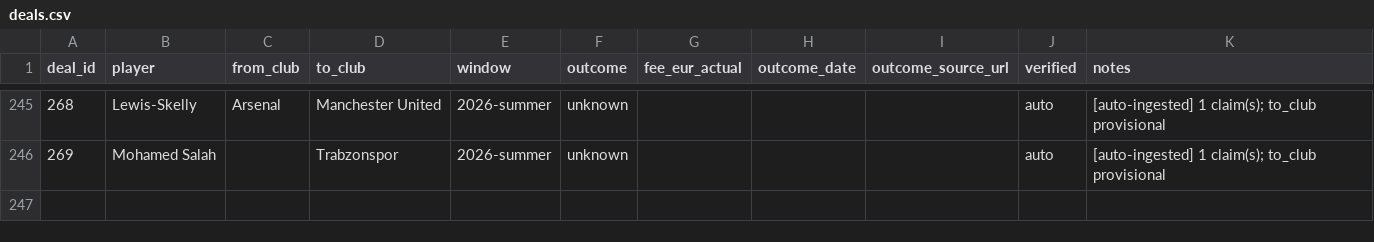
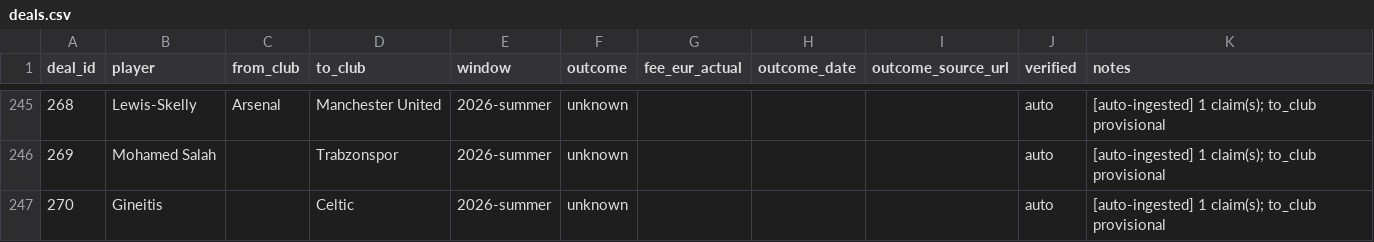
Before and after one commit to har27il/transfer-truth, a CSV file: ground-truth/deals.csv, drawn as a sheet; only a part is shown, gaps mark what is left out.

```diff
--- a/ground-truth/deals.csv
+++ b/ground-truth/deals.csv
@@ -246 +246,2 @@ deal_id,player,from_club,to_club,window,outcome,fee_eur_actual,outcome_date,outc
 269,Mohamed Salah,,Trabzonspor,2026-summer,unknown,,,,auto,[auto-ingested] 1 claim(s); to_club provisional
+270,Gineitis,,Celtic,2026-summer,unknown,,,,auto,[auto-ingested] 1 claim(s); to_club provisional
```
Also changed, not shown: ground-truth/journalist_claims.csv, 2 other files.
